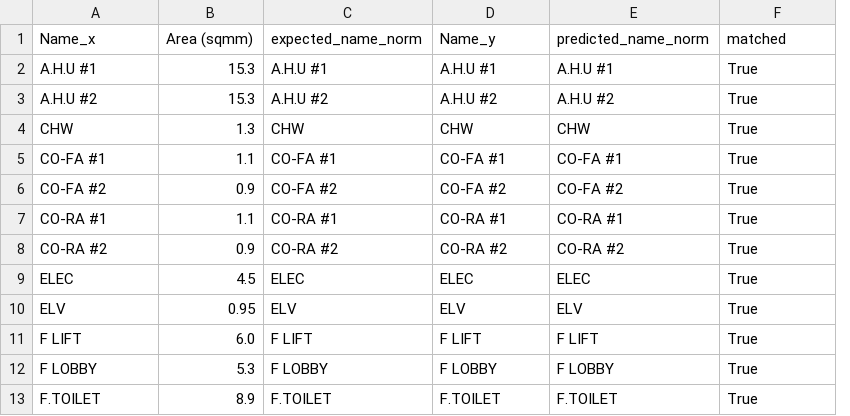
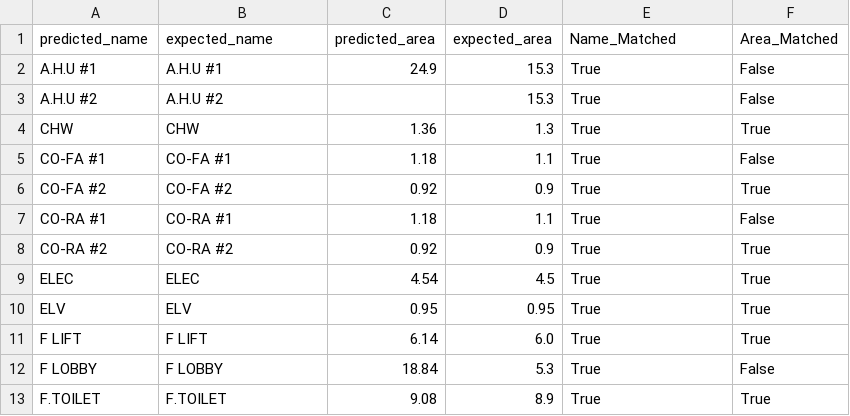
Before and after one commit to deepusdadiya/OCR-AutoCAD, a CSV file: outputs/comparison.csv, drawn as a sheet; only a part is shown; removed rows and columns are numbered as before the commit, all else as after; the diff covers the shown part only; the diff names each change by its address in the sheet, - before the commit and + after, or states it on an @@ line.

```diff
--- a/outputs/comparison.csv
+++ b/outputs/comparison.csv
-column B, rows 2-13: 15.3 | 15.3 | 1.3 | 1.1 | 0.9 | 1.1 | 0.9 | 4.5 | 0.95 | 6.0 | 5.3 | 8.9
+column C, rows 2-13: 24.9 |  | 1.36 | 1.18 | 0.92 | 1.18 | 0.92 | 4.54 | 0.95 | 6.14 | 18.84 | 9.08
-row 1: Name_x | Area (sqmm) | expected_name_norm | Name_y | predicted_name_norm | matched
+row 1: predicted_name | expected_name | predicted_area | expected_area | Name_Matched | Area_Matched
-D2: A.H.U #1
+D2: 15.3
-E2: A.H.U #1
+E2: True
-F2:F3: True
+F2:F3: False
-D3: A.H.U #2
+D3: 15.3
-E3: A.H.U #2
+E3: True
-D4: CHW
+D4: 1.3
-E4: CHW
+E4: True
-D5: CO-FA #1
+D5: 1.1
-E5: CO-FA #1
+E5: True
-F5: True
+F5: False
-D6: CO-FA #2
+D6: 0.9
-E6: CO-FA #2
+E6: True
-D7: CO-RA #1
+D7: 1.1
-E7: CO-RA #1
+E7: True
-F7: True
+F7: False
-D8: CO-RA #2
+D8: 0.9
-E8: CO-RA #2
+E8: True
-D9: ELEC
+D9: 4.5
-E9: ELEC
+E9: True
-D10: ELV
+D10: 0.95
-E10: ELV
+E10: True
-D11: F LIFT
+D11: 6.0
-E11: F LIFT
+E11: True
-D12: F LOBBY
+D12: 5.3
-E12: F LOBBY
+E12: True
-F12: True
+F12: False
-D13: F.TOILET
+D13: 8.9
-E13: F.TOILET
+E13: True
```
Also changed, not shown: 1 added row, 1 removed row and 73 edited cells elsewhere in this file, outputs/final_client_instances_output.csv, outputs/final_client_instances_output_debug.csv, 11 other files.
